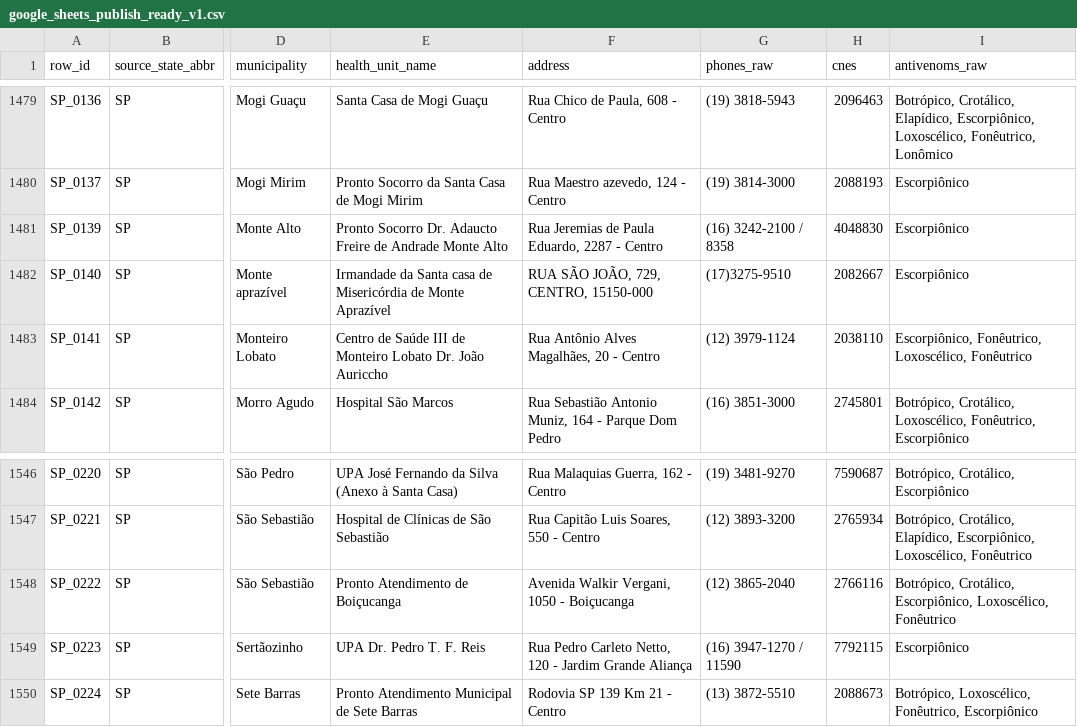
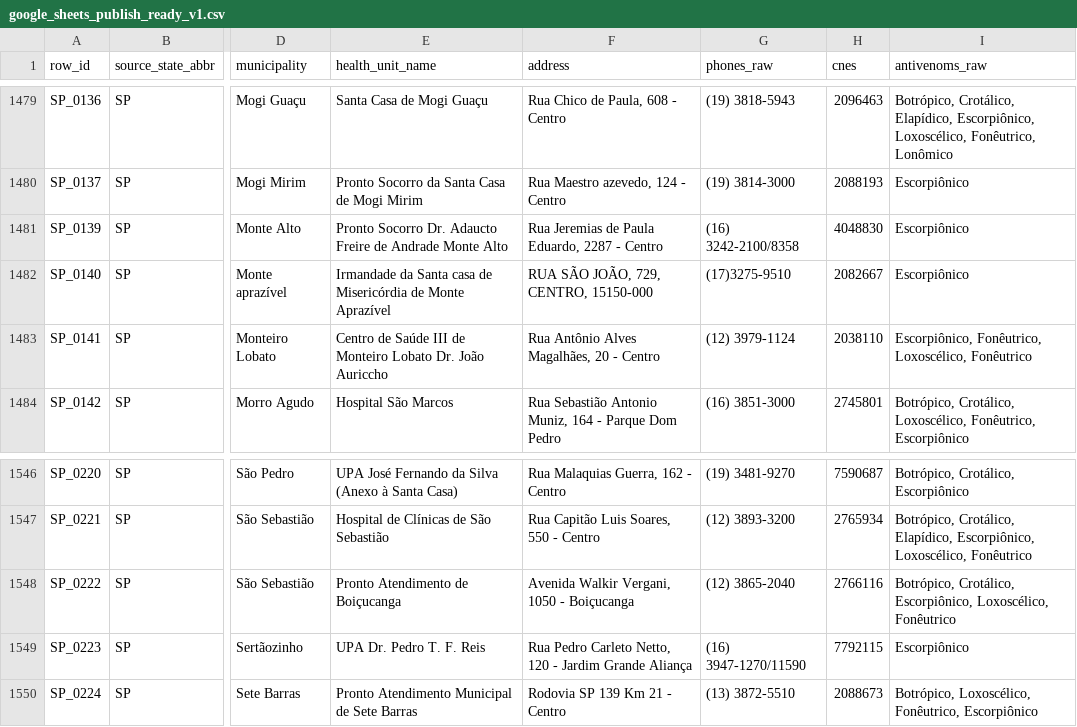
Before and after one commit to educrvz/sos-antiveneno, a CSV file: build/google_sheets_publish_ready_v1.csv, drawn as a sheet; only a part is shown, gaps mark what is left out; the diff covers the shown part only; the diff names each change by its address in the sheet, - before the commit and + after, or states it on an @@ line.

Commit message:
data(sp): refresh PESA source to 2026-05-25

```diff
--- a/build/google_sheets_publish_ready_v1.csv
+++ b/build/google_sheets_publish_ready_v1.csv
-G1481 (phones_raw): (16) 3242-2100 / 8358
+G1481 (phones_raw): (16) 3242-2100/8358
-G1549 (phones_raw): (16) 3947-1270 / 11590
+G1549 (phones_raw): (16) 3947-1270/11590
```
Also changed, not shown: 3 added rows and 8 edited cells elsewhere in this file, build/google_sheets_review_queue_v1.csv, build/review_queue_v1.csv, 23 other files.
